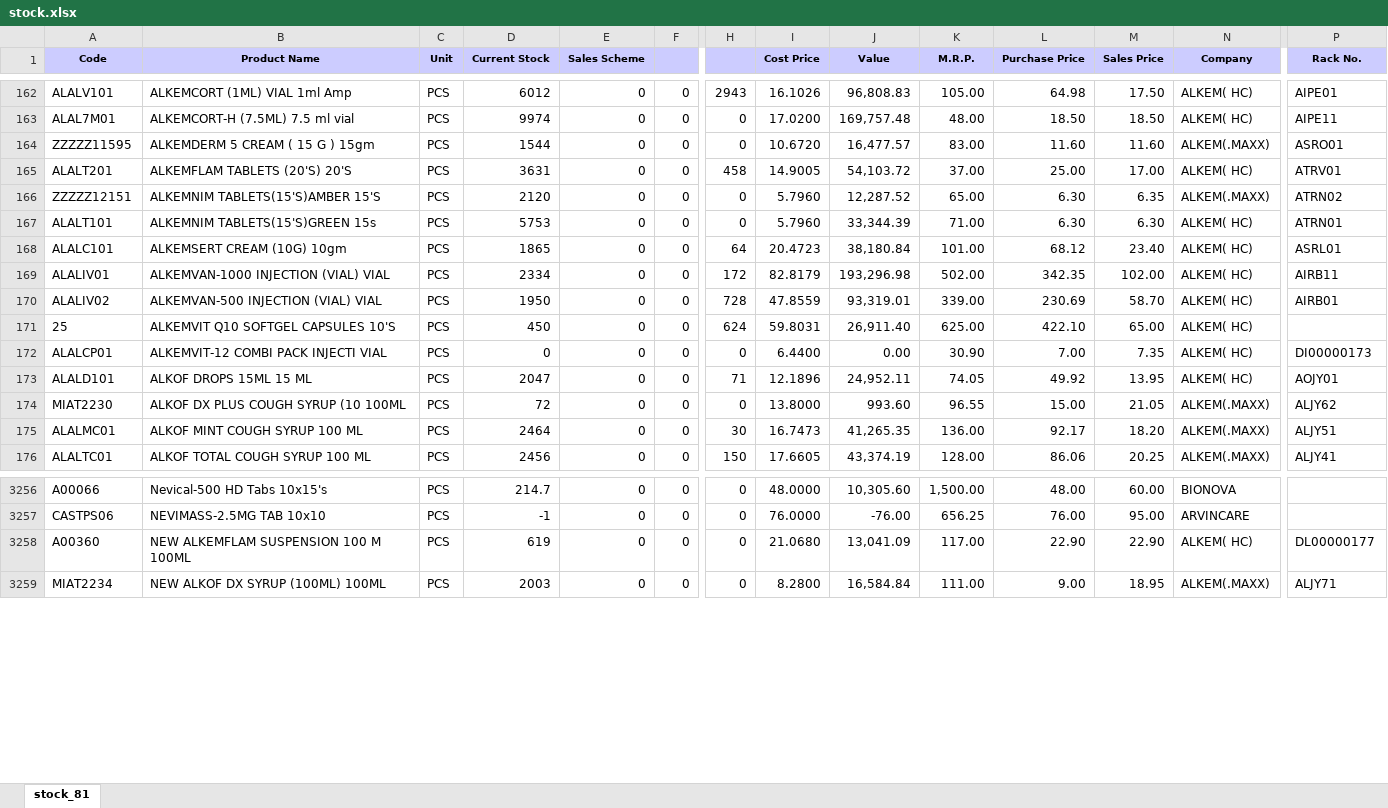
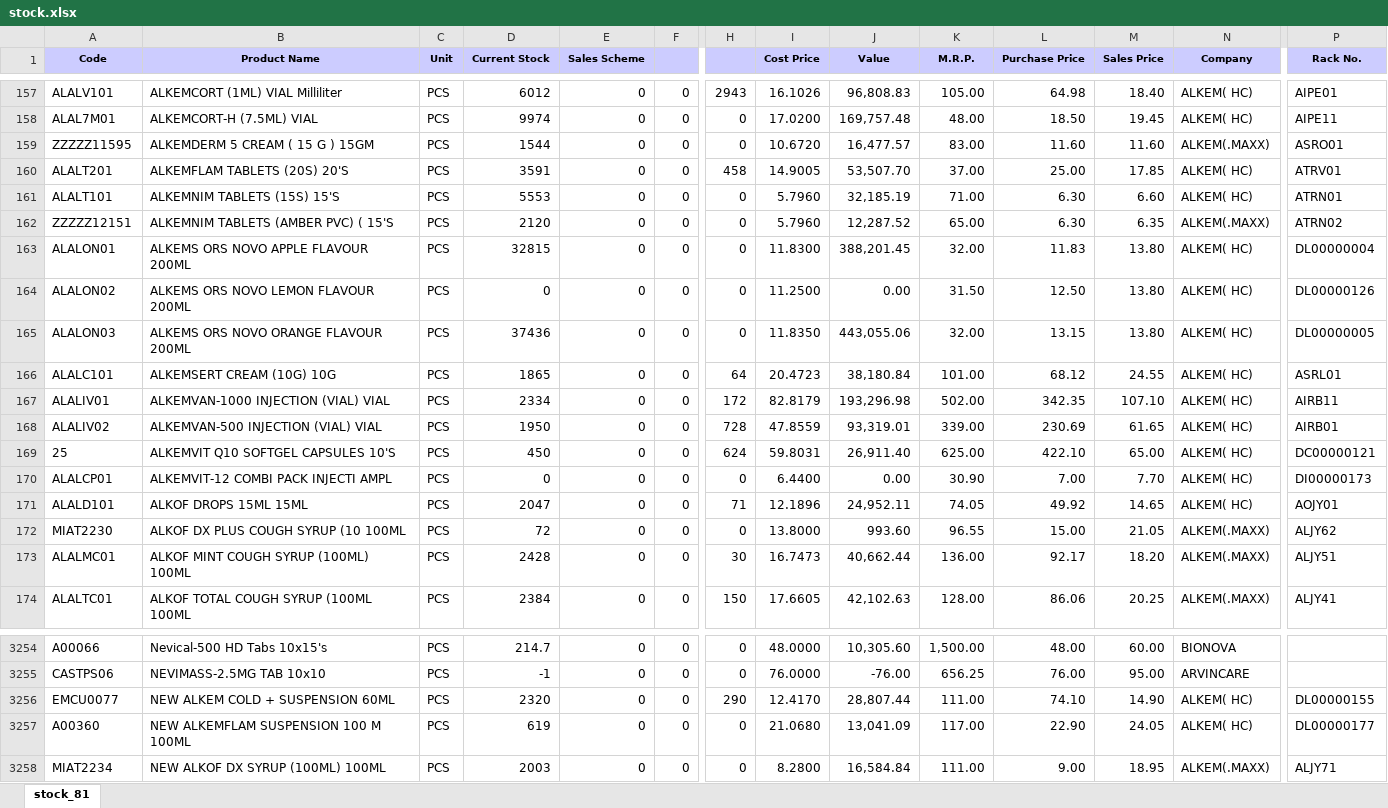
Before and after one commit to ishwarpharma/ishwarone, an Excel workbook: stock.xlsx, sheet stock_81, drawn as a sheet; only a part is shown, gaps mark what is left out; values as stored, in another font and other column widths than the file's, no borders; removed rows and columns are numbered as before the commit, all else as after; rows hold the shown columns only; the diff covers the shown part only; the diff names each change by its address in the sheet, - before the commit and + after, or states it on an @@ line.

```diff
--- a/stock.xlsx (sheet stock_81)
+++ b/stock.xlsx (sheet stock_81)
-B157 (Product Name): ALKEMCORT (1ML) VIAL 1ml Amp
+B157 (Product Name): ALKEMCORT (1ML) VIAL Milliliter
-M157 (Sales Price): 17.50
+M157 (Sales Price): 18.40
-B158 (Product Name): ALKEMCORT-H (7.5ML) 7.5 ml vial
+B158 (Product Name): ALKEMCORT-H (7.5ML) VIAL
-M158 (Sales Price): 18.50
+M158 (Sales Price): 19.45
-B159 (Product Name): ALKEMDERM 5 CREAM ( 15 G ) 15gm
+B159 (Product Name): ALKEMDERM 5 CREAM ( 15 G ) 15GM
-B160 (Product Name): ALKEMFLAM TABLETS (20'S) 20'S
+B160 (Product Name): ALKEMFLAM TABLETS (20S) 20'S
-D160 (Current Stock): 3631
+D160 (Current Stock): 3591
-J160 (Value): 54,103.72
+J160 (Value): 53,507.70
-M160 (Sales Price): 17.00
+M160 (Sales Price): 17.85
+row 161: ALALT101 | ALKEMNIM TABLETS (15S) 15'S | PCS | 5553 | 0 | 0 | 0 | 5.7960 | 32,185.19 | 71.00 | 6.30 | 6.60 | ALKEM( HC) | ATRN01
-B162 (Product Name): ALKEMNIM TABLETS(15'S)AMBER 15'S
+B162 (Product Name): ALKEMNIM TABLETS (AMBER PVC) ( 15'S
-row 167: ALALT101 | ALKEMNIM TABLETS(15'S)GREEN 15s | PCS | 5753 | 0 | 0 | 0 | 5.7960 | 33,344.39 | 71.00 | 6.30 | 6.30 | ALKEM( HC) | ATRN01
+row 163: ALALON01 | ALKEMS ORS NOVO APPLE FLAVOUR 200ML | PCS | 32815 | 0 | 0 | 0 | 11.8300 | 388,201.45 | 32.00 | 11.83 | 13.80 | ALKEM( HC) | DL00000004
+row 164: ALALON02 | ALKEMS ORS NOVO LEMON FLAVOUR 200ML | PCS | 0 | 0 | 0 | 0 | 11.2500 | 0.00 | 31.50 | 12.50 | 13.80 | ALKEM( HC) | DL00000126
+row 165: ALALON03 | ALKEMS ORS NOVO ORANGE FLAVOUR 200ML | PCS | 37436 | 0 | 0 | 0 | 11.8350 | 443,055.06 | 32.00 | 13.15 | 13.80 | ALKEM( HC) | DL00000005
-B166 (Product Name): ALKEMSERT CREAM (10G) 10gm
+B166 (Product Name): ALKEMSERT CREAM (10G) 10G
-M166 (Sales Price): 23.40
+M166 (Sales Price): 24.55
-M167 (Sales Price): 102.00
+M167 (Sales Price): 107.10
-M168 (Sales Price): 58.70
+M168 (Sales Price): 61.65
-P169 (Rack No.): (empty)
+P169 (Rack No.): DC00000121
-B170 (Product Name): ALKEMVIT-12 COMBI PACK INJECTI VIAL
+B170 (Product Name): ALKEMVIT-12 COMBI PACK INJECTI AMPL
-M170 (Sales Price): 7.35
+M170 (Sales Price): 7.70
-B171 (Product Name): ALKOF DROPS 15ML 15 ML
+B171 (Product Name): ALKOF DROPS 15ML 15ML
-M171 (Sales Price): 13.95
+M171 (Sales Price): 14.65
-B173 (Product Name): ALKOF MINT COUGH SYRUP 100 ML
+B173 (Product Name): ALKOF MINT COUGH SYRUP (100ML) 100ML
-D173 (Current Stock): 2464
+D173 (Current Stock): 2428
-J173 (Value): 41,265.35
+J173 (Value): 40,662.44
-B174 (Product Name): ALKOF TOTAL COUGH SYRUP 100 ML
+B174 (Product Name): ALKOF TOTAL COUGH SYRUP (100ML 100ML
-D174 (Current Stock): 2456
+D174 (Current Stock): 2384
-J174 (Value): 43,374.19
+J174 (Value): 42,102.63
+row 3256: EMCU0077 | NEW ALKEM COLD + SUSPENSION 60ML | PCS | 2320 | 0 | 0 | 290 | 12.4170 | 28,807.44 | 111.00 | 74.10 | 14.90 | ALKEM( HC) | DL00000155
-M3257 (Sales Price): 22.90
+M3257 (Sales Price): 24.05
```
Also changed, not shown: 11 added rows, 16 removed rows and 1302 edited cells elsewhere in this sheet.
